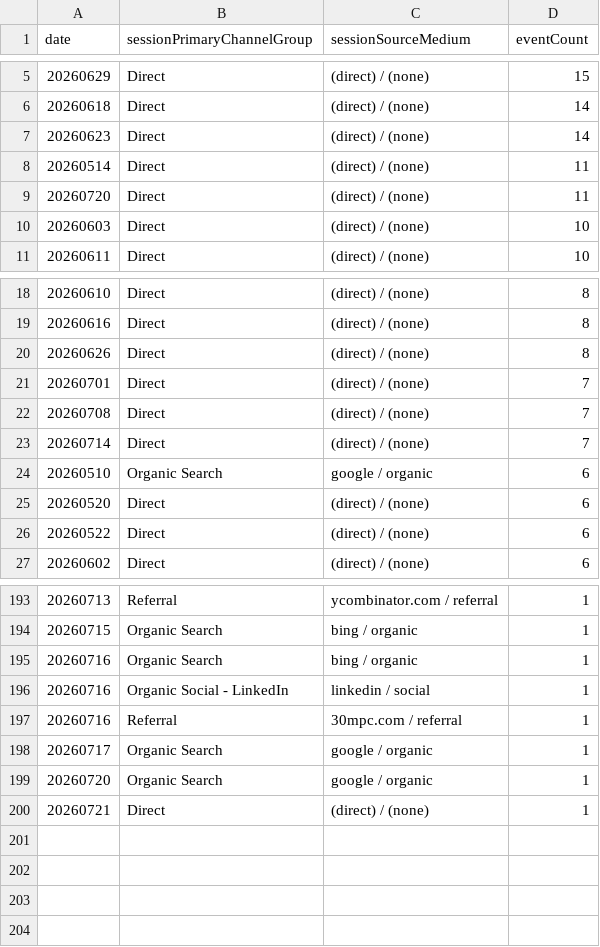
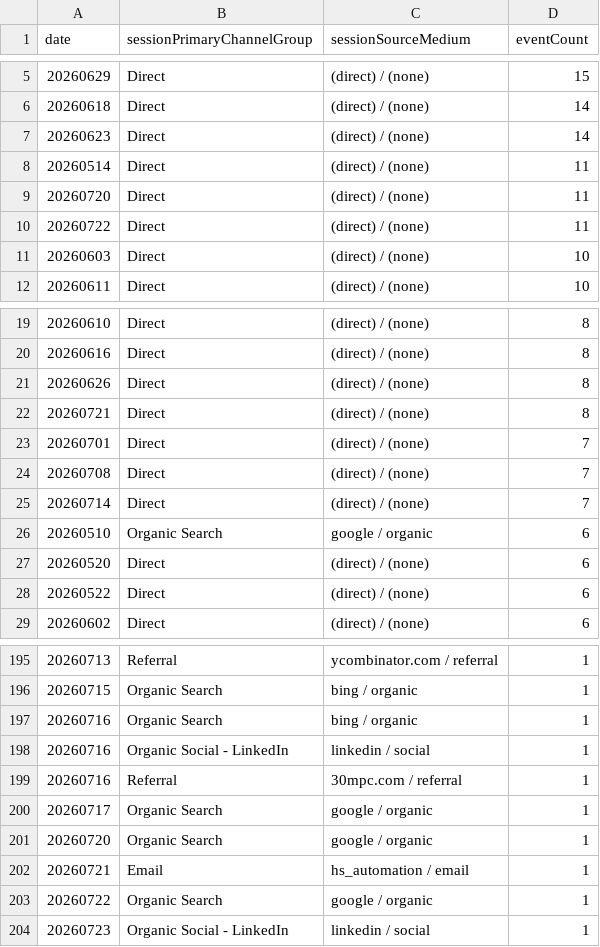
Before and after one commit to UncleAchoo/growth-dashboard, a CSV file: data/GA4 Dashboard Feed - GA4 - File 2 (3).csv, drawn as a sheet; only a part is shown, gaps mark what is left out.

```diff
--- a/data/GA4 Dashboard Feed - GA4 - File 2 (3).csv
+++ b/data/GA4 Dashboard Feed - GA4 - File 2 (3).csv
@@ -9,2 +9,3 @@ date,sessionPrimaryChannelGroup,sessionSourceMedium,eventCount
 20260720,Direct,(direct) / (none),11
+20260722,Direct,(direct) / (none),11
 20260603,Direct,(direct) / (none),10
@@ -20,2 +21,3 @@ date,sessionPrimaryChannelGroup,sessionSourceMedium,eventCount
 20260626,Direct,(direct) / (none),8
+20260721,Direct,(direct) / (none),8
 20260701,Direct,(direct) / (none),7
@@ -199,2 +201,4 @@ date,sessionPrimaryChannelGroup,sessionSourceMedium,eventCount
 20260720,Organic Search,google / organic,1
-20260721,Direct,(direct) / (none),1
+20260721,Email,hs_automation / email,1
+20260722,Organic Search,google / organic,1
+20260723,Organic Social - LinkedIn,linkedin / social,1
```
Also changed, not shown: data/GA4 Dashboard Feed - GA4 - File 1 (3).csv, data/GA4 Dashboard Feed - GA4 - File 3 (3).csv, 2 other files.
